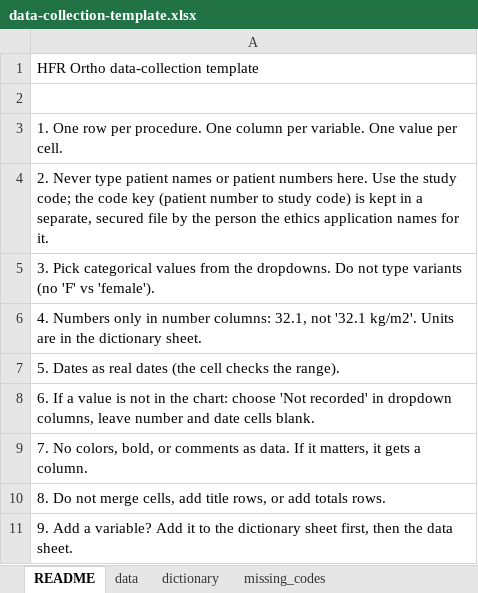
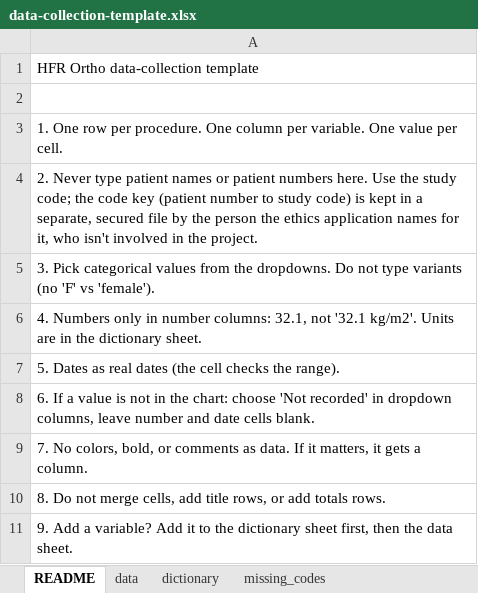
Before and after one commit to hfr-ortho/stats-formation, an Excel workbook: templates/data-collection-template.xlsx, sheet README, drawn as a sheet; values as stored, in another font and other column widths than the file's, no borders; the diff names each change by its address in the sheet, - before the commit and + after, or states it on an @@ line.

```diff
--- a/templates/data-collection-template.xlsx (sheet README)
+++ b/templates/data-collection-template.xlsx (sheet README)
-A4: …names for it.
+A4: …names for it, who isn't involved in the project.
```
Also changed, not shown: 6 other files.
